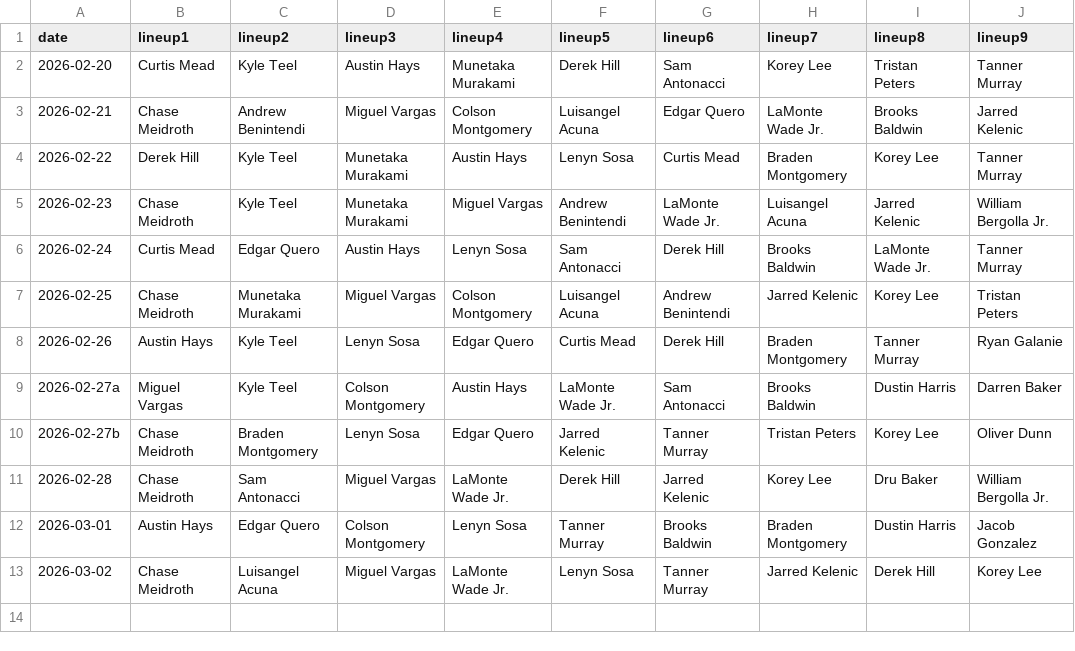
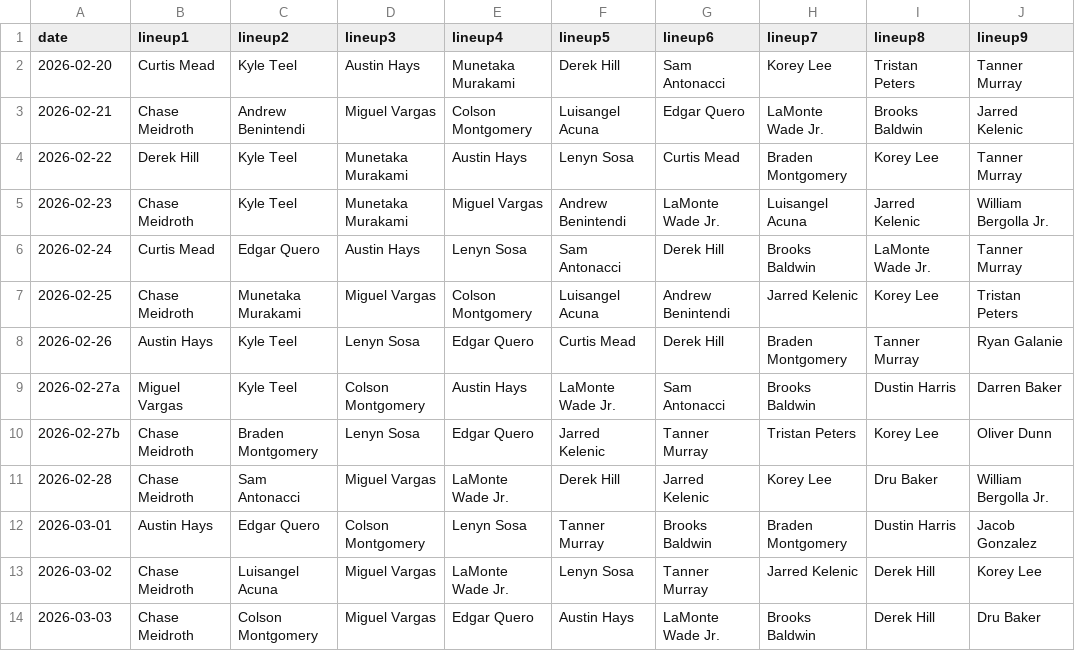
Before and after one commit to fantasy-toolz/batting-order, a CSV file: data/Preseason/2026/CWS.csv, drawn as a sheet.

```diff
--- a/data/Preseason/2026/CWS.csv
+++ b/data/Preseason/2026/CWS.csv
@@ -13 +13,2 @@ date,lineup1,lineup2,lineup3,lineup4,lineup5,lineup6,lineup7,lineup8,lineup9,
 2026-03-02, Chase Meidroth, Luisangel Acuna, Miguel Vargas, LaMonte Wade Jr., Lenyn Sosa, Tanner Murray, Jarred Kelenic, Derek Hill, Korey Lee,
+2026-03-03, Chase Meidroth, Colson Montgomery, Miguel Vargas, Edgar Quero, Austin Hays, LaMonte Wade Jr., Brooks Baldwin, Derek Hill, Dru Baker,
```
Also changed, not shown: data/Preseason/2026/LAA.csv, data/Preseason/2026/PHI.csv, 8 other files.
